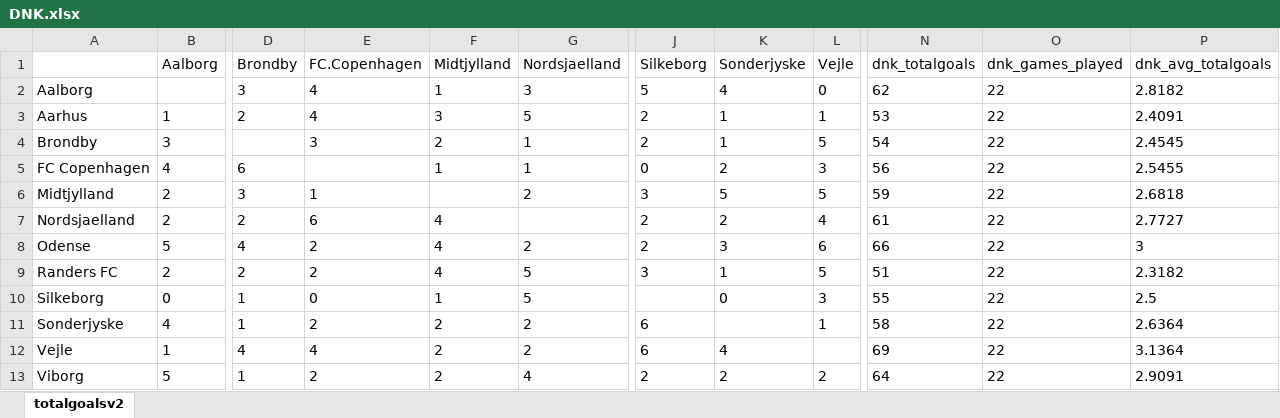
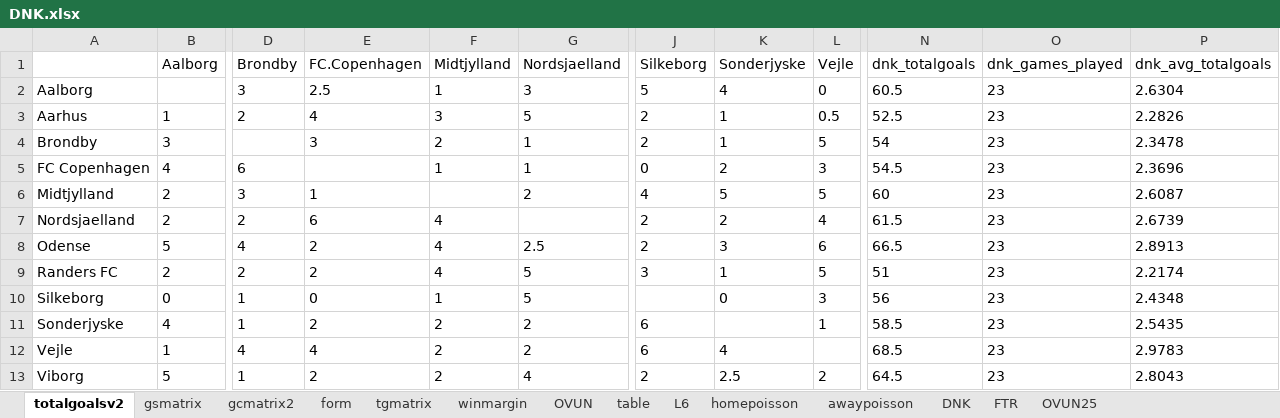
Before and after one commit to gitboyzorro5/Rsoccer, an Excel workbook: NL/DNK.xlsx, sheet totalgoalsv2, drawn as a sheet; only a part is shown, gaps mark what is left out; values as stored, in another font and other column widths than the file's, no borders; the diff names each change by its address in the sheet, - before the commit and + after, or states it on an @@ line.

```diff
--- a/NL/DNK.xlsx (sheet totalgoalsv2)
+++ b/NL/DNK.xlsx (sheet totalgoalsv2)
+sheet tab: gsmatrix
+sheet tab: gcmatrix2
+sheet tab: form
+sheet tab: tgmatrix
+sheet tab: winmargin
+sheet tab: OVUN
+sheet tab: table
+sheet tab: L6
+sheet tab: homepoisson
+sheet tab: awaypoisson
+sheet tab: DNK
+sheet tab: FTR
+sheet tab: OVUN25
-E2 (FC.Copenhagen): 4
+E2 (FC.Copenhagen): 2.5
-N2 (dnk_totalgoals): 62
+N2 (dnk_totalgoals): 60.5
-O2:O13 (dnk_games_played): 22
+O2:O13 (dnk_games_played): 23
-P2 (dnk_avg_totalgoals): 2.8182
+P2 (dnk_avg_totalgoals): 2.6304
-L3 (Vejle): 1
+L3 (Vejle): 0.5
-N3 (dnk_totalgoals): 53
+N3 (dnk_totalgoals): 52.5
-P3 (dnk_avg_totalgoals): 2.4091
+P3 (dnk_avg_totalgoals): 2.2826
-P4 (dnk_avg_totalgoals): 2.4545
+P4 (dnk_avg_totalgoals): 2.3478
-N5 (dnk_totalgoals): 56
+N5 (dnk_totalgoals): 54.5
-P5 (dnk_avg_totalgoals): 2.5455
+P5 (dnk_avg_totalgoals): 2.3696
-J6 (Silkeborg): 3
+J6 (Silkeborg): 4
-N6 (dnk_totalgoals): 59
+N6 (dnk_totalgoals): 60
-P6 (dnk_avg_totalgoals): 2.6818
+P6 (dnk_avg_totalgoals): 2.6087
-N7 (dnk_totalgoals): 61
+N7 (dnk_totalgoals): 61.5
-P7 (dnk_avg_totalgoals): 2.7727
+P7 (dnk_avg_totalgoals): 2.6739
-G8 (Nordsjaelland): 2
+G8 (Nordsjaelland): 2.5
-N8 (dnk_totalgoals): 66
+N8 (dnk_totalgoals): 66.5
-P8 (dnk_avg_totalgoals): 3
+P8 (dnk_avg_totalgoals): 2.8913
-P9 (dnk_avg_totalgoals): 2.3182
+P9 (dnk_avg_totalgoals): 2.2174
-N10 (dnk_totalgoals): 55
+N10 (dnk_totalgoals): 56
-P10 (dnk_avg_totalgoals): 2.5
+P10 (dnk_avg_totalgoals): 2.4348
-N11 (dnk_totalgoals): 58
+N11 (dnk_totalgoals): 58.5
-P11 (dnk_avg_totalgoals): 2.6364
+P11 (dnk_avg_totalgoals): 2.5435
-N12 (dnk_totalgoals): 69
+N12 (dnk_totalgoals): 68.5
-P12 (dnk_avg_totalgoals): 3.1364
+P12 (dnk_avg_totalgoals): 2.9783
-K13 (Sonderjyske): 2
+K13 (Sonderjyske): 2.5
-N13 (dnk_totalgoals): 64
+N13 (dnk_totalgoals): 64.5
-P13 (dnk_avg_totalgoals): 2.9091
+P13 (dnk_avg_totalgoals): 2.8043
```
Also changed, not shown: NL/BRA.xlsx, NL/CHN.xlsx, 18 other files.
